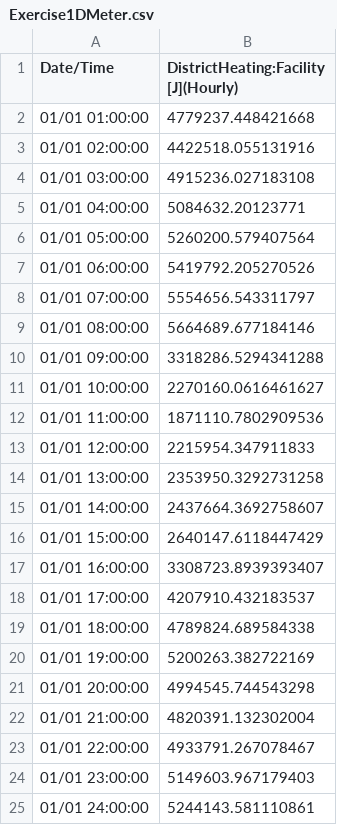
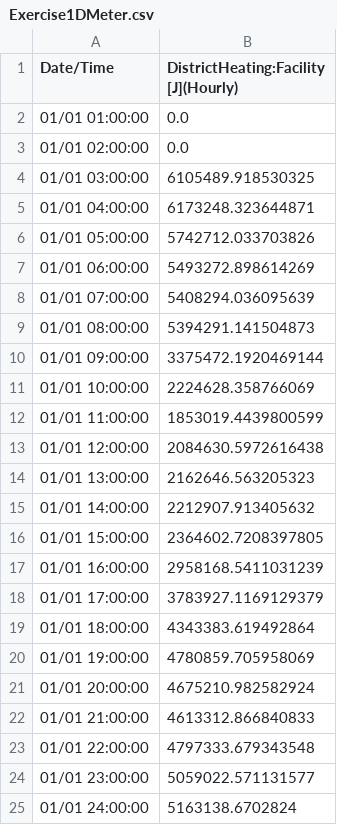
Before and after one commit to IntegrCiTy/zerobnl-applications, a CSV file: zerobnl-EplusTest/TMP_FOLDER/base1/Output_EPExport_eplus_fmu_test/Exercise1DMeter.csv, drawn as a sheet.

```diff
--- a/zerobnl-EplusTest/TMP_FOLDER/base1/Output_EPExport_eplus_fmu_test/Exercise1DMeter.csv
+++ b/zerobnl-EplusTest/TMP_FOLDER/base1/Output_EPExport_eplus_fmu_test/Exercise1DMeter.csv
@@ -1,25 +1,25 @@
 Date/Time,DistrictHeating:Facility [J](Hourly)
- 01/01  01:00:00,4779237.448421668
- 01/01  02:00:00,4422518.055131916
- 01/01  03:00:00,4915236.027183108
- 01/01  04:00:00,5084632.20123771
- 01/01  05:00:00,5260200.579407564
- 01/01  06:00:00,5419792.205270526
- 01/01  07:00:00,5554656.543311797
- 01/01  08:00:00,5664689.677184146
- 01/01  09:00:00,3318286.5294341288
- 01/01  10:00:00,2270160.0616461627
- 01/01  11:00:00,1871110.7802909536
- 01/01  12:00:00,2215954.347911833
- 01/01  13:00:00,2353950.3292731258
- 01/01  14:00:00,2437664.3692758607
- 01/01  15:00:00,2640147.6118447429
- 01/01  16:00:00,3308723.8939393407
- 01/01  17:00:00,4207910.432183537
- 01/01  18:00:00,4789824.689584338
- 01/01  19:00:00,5200263.382722169
- 01/01  20:00:00,4994545.744543298
- 01/01  21:00:00,4820391.132302004
- 01/01  22:00:00,4933791.267078467
- 01/01  23:00:00,5149603.967179403
- 01/01  24:00:00,5244143.581110861
+ 01/01  01:00:00,0.0
+ 01/01  02:00:00,0.0
+ 01/01  03:00:00,6105489.918530325
+ 01/01  04:00:00,6173248.323644871
+ 01/01  05:00:00,5742712.033703826
+ 01/01  06:00:00,5493272.898614269
+ 01/01  07:00:00,5408294.036095639
+ 01/01  08:00:00,5394291.141504873
+ 01/01  09:00:00,3375472.1920469144
+ 01/01  10:00:00,2224628.358766069
+ 01/01  11:00:00,1853019.4439800599
+ 01/01  12:00:00,2084630.5972616438
+ 01/01  13:00:00,2162646.563205323
+ 01/01  14:00:00,2212907.913405632
+ 01/01  15:00:00,2364602.7208397805
+ 01/01  16:00:00,2958168.5411031239
+ 01/01  17:00:00,3783927.1169129379
+ 01/01  18:00:00,4343383.619492864
+ 01/01  19:00:00,4780859.705958069
+ 01/01  20:00:00,4675210.982582924
+ 01/01  21:00:00,4613312.866840833
+ 01/01  22:00:00,4797333.679343548
+ 01/01  23:00:00,5059022.571131577
+ 01/01  24:00:00,5163138.6702824
```
Also changed, not shown: zerobnl-EplusTest/TMP_FOLDER/base1/Output_EPExport_eplus_fmu_test/Exercise1D.csv, 29 other files.
